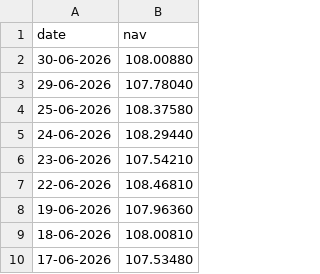
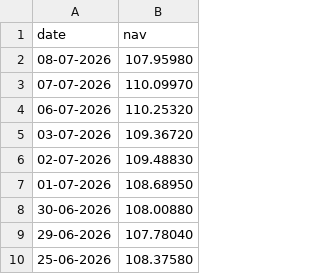
Before and after one commit to ashuuuu7/Mutual_Fund_Analytics, a CSV file: data/raw/icici_bluechip_nav.csv, drawn as a sheet; only a part is shown; the shorter side is filled out with more unchanged rows.

```diff
--- a/data/raw/icici_bluechip_nav.csv
+++ b/data/raw/icici_bluechip_nav.csv
@@ -1,2 +1,8 @@
 date,nav
+08-07-2026,107.95980
+07-07-2026,110.09970
+06-07-2026,110.25320
+03-07-2026,109.36720
+02-07-2026,109.48830
+01-07-2026,108.68950
 30-06-2026,108.00880
```
Also changed, not shown: data/raw/axis_bluechip_nav.csv, data/raw/kotak_bluechip_nav.csv, 5 other files.
